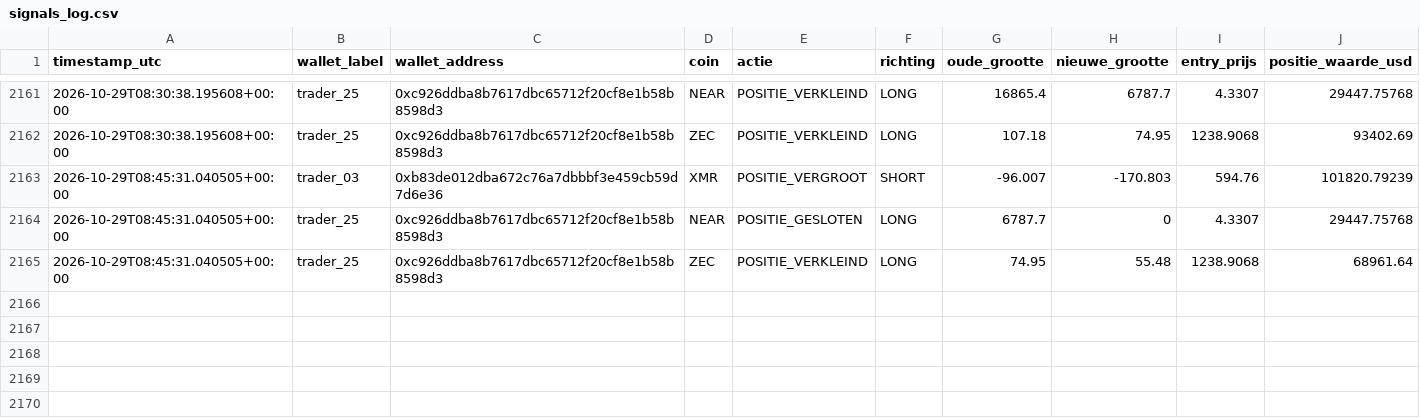
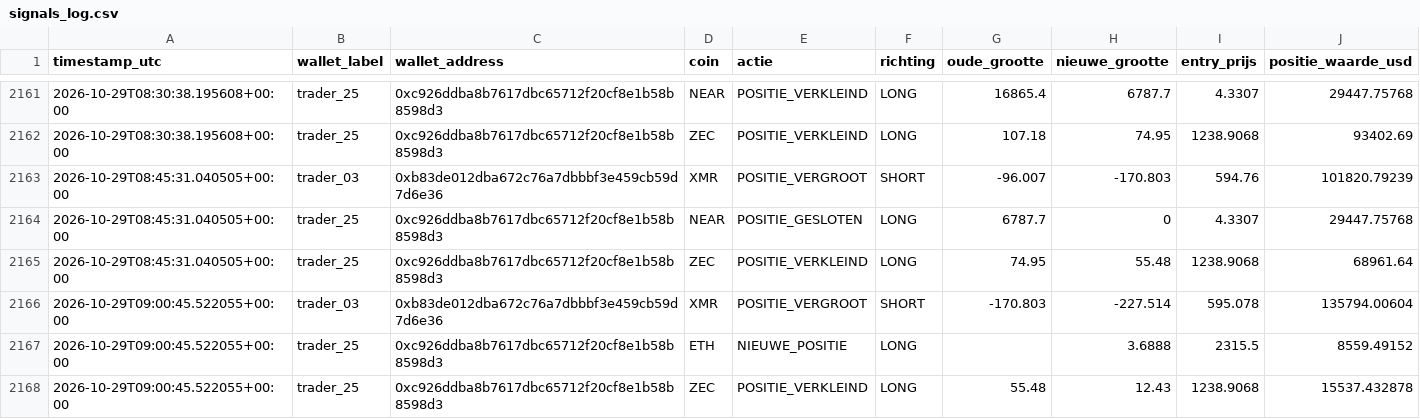
Before and after one commit to wave25031/copytrack, a CSV file: copytrack_voor_github/output/signals_log.csv, drawn as a sheet; only a part is shown, gaps mark what is left out.

```diff
--- a/copytrack_voor_github/output/signals_log.csv
+++ b/copytrack_voor_github/output/signals_log.csv
@@ -2165 +2165,4 @@ timestamp_utc,wallet_label,wallet_address,coin,actie,richting,oude_grootte,nieuw
 2026-10-29T08:45:31.040505+00:00,trader_25,0xc926ddba8b7617dbc65712f20cf8e1b58b8598d3,ZEC,POSITIE_VERKLEIND,LONG,74.95,55.48,1238.9068,68961.64
+2026-10-29T09:00:45.522055+00:00,trader_03,0xb83de012dba672c76a7dbbbf3e459cb59d7d6e36,XMR,POSITIE_VERGROOT,SHORT,-170.803,-227.514,595.078,135794.00604
+2026-10-29T09:00:45.522055+00:00,trader_25,0xc926ddba8b7617dbc65712f20cf8e1b58b8598d3,ETH,NIEUWE_POSITIE,LONG,,3.6888,2315.5,8559.49152
+2026-10-29T09:00:45.522055+00:00,trader_25,0xc926ddba8b7617dbc65712f20cf8e1b58b8598d3,ZEC,POSITIE_VERKLEIND,LONG,55.48,12.43,1238.9068,15537.432878
```
Also changed, not shown: 1 other file.
